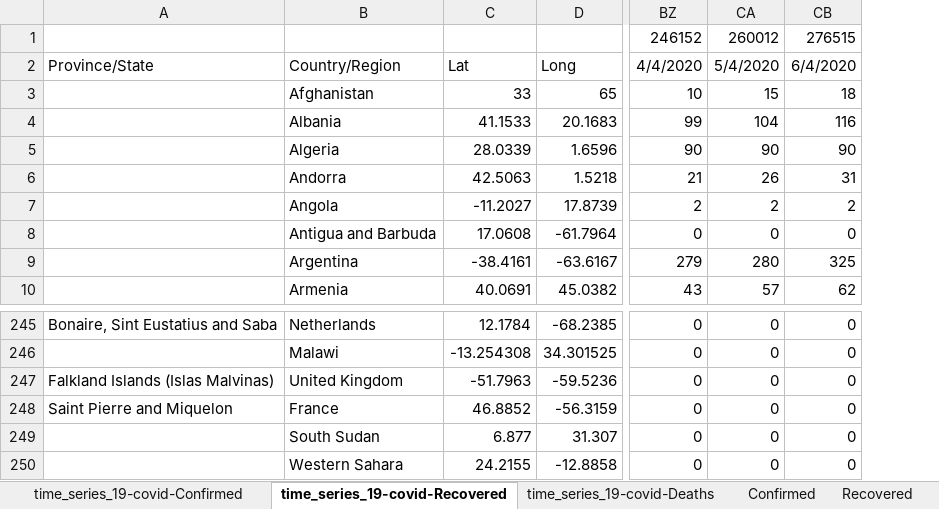
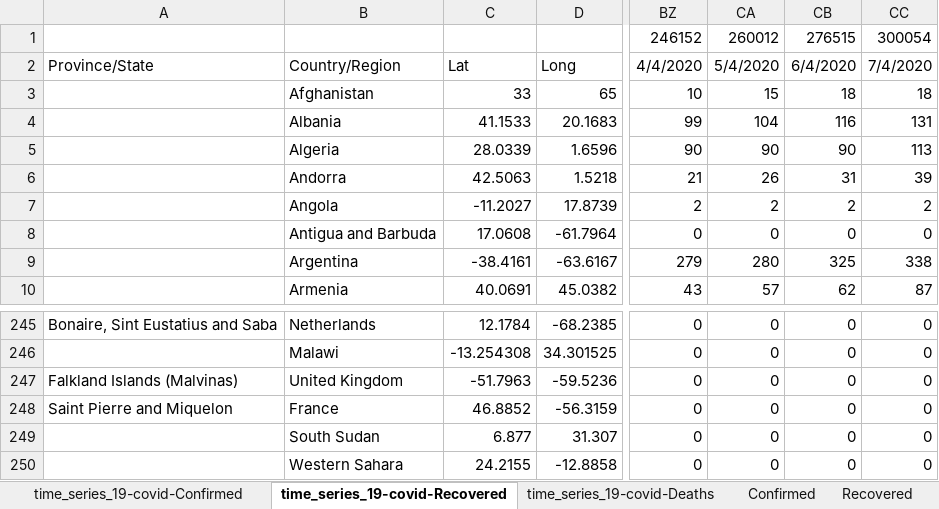
Before and after one commit to hotmailtestuser/COVID-19, an Excel workbook: csse_covid_19_data/csse_covid_19_time_series/MyStats.xlsx, sheet time_series_19-covid-Recovered, drawn as a sheet; only a part is shown, gaps mark what is left out; values as stored, in another font and other column widths than the file's, no borders; the diff names each change by its address in the sheet, - before the commit and + after, or states it on an @@ line.

```diff
--- a/csse_covid_19_data/csse_covid_19_time_series/MyStats.xlsx (sheet time_series_19-covid-Recovered)
+++ b/csse_covid_19_data/csse_covid_19_time_series/MyStats.xlsx (sheet time_series_19-covid-Recovered)
+column CC, rows 1-10: 300054 | 7/4/2020 | 18 | 131 | 113 | 39 | 2 | 0 | 338 | 87; rows 245-250: all 0
-A247: Falkland Islands (Islas Malvinas)
+A247: Falkland Islands (Malvinas)
```
Also changed, not shown: sheet Confirmed, sheet time_series_19-covid-Confirmed, sheet time_series_19-covid-Deaths, sheet % Case Fatality Rate, sheet % Death Rate (Known Outcomes), sheet Recovered, 1 more sheet, charts or pictures.
